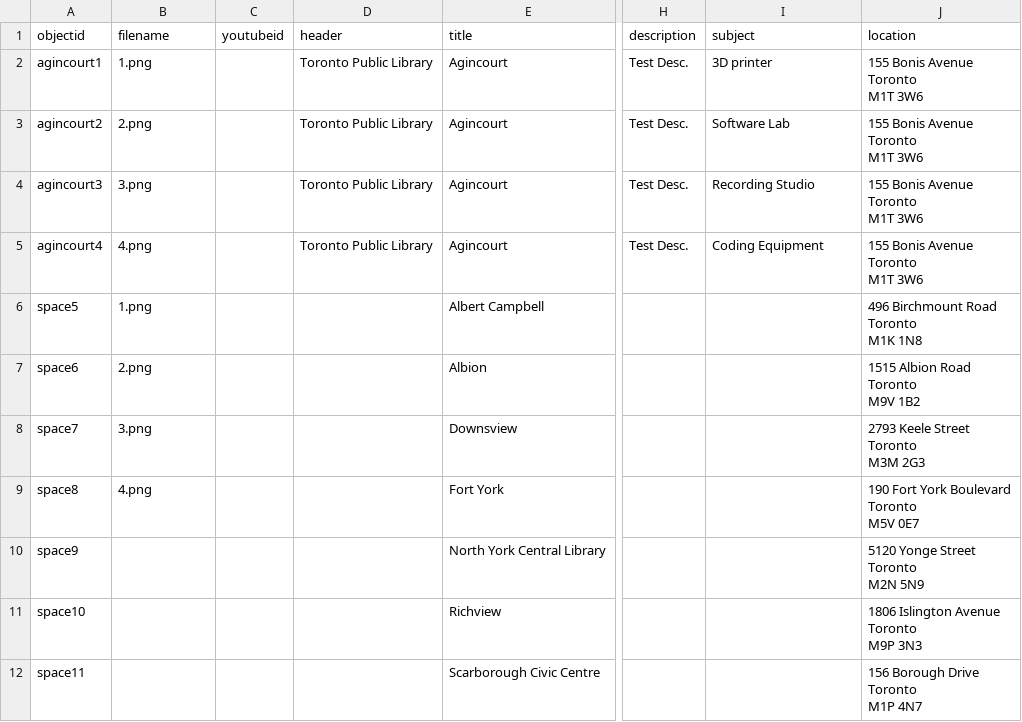
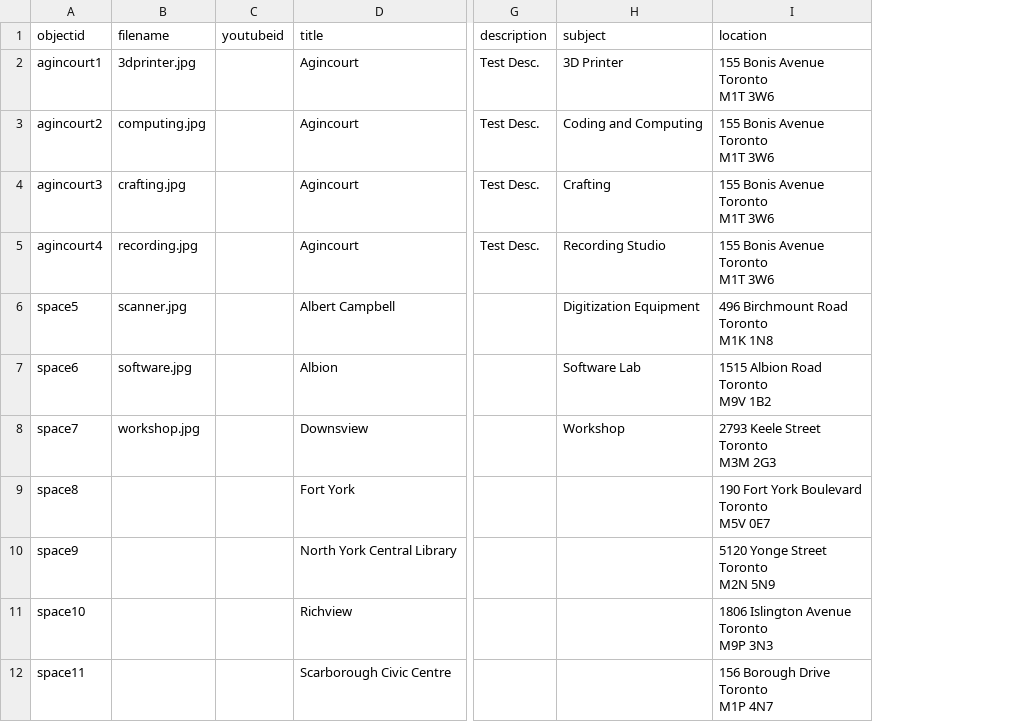
Before and after one commit to ao66ao/makerspaces, a CSV file: _data/spaces-metadata.csv, drawn as a sheet; only a part is shown, gaps mark what is left out; removed rows and columns are numbered as before the commit, all else as after; the diff names each change by its address in the sheet, - before the commit and + after, or states it on an @@ line.

Commit message:
more objects

```diff
--- a/_data/spaces-metadata.csv
+++ b/_data/spaces-metadata.csv
-column D (header), rows 2-5: all Toronto Public Library
-B2 (filename): 1.png
+B2 (filename): 3dprinter.jpg
-H2 (subject): 3D printer
+H2 (subject): 3D Printer
-B3 (filename): 2.png
+B3 (filename): computing.jpg
-H3 (subject): Software Lab
+H3 (subject): Coding and Computing
-B4 (filename): 3.png
+B4 (filename): crafting.jpg
-H4 (subject): Recording Studio
+H4 (subject): Crafting
-B5 (filename): 4.png
+B5 (filename): recording.jpg
-H5 (subject): Coding Equipment
+H5 (subject): Recording Studio
-B6 (filename): 1.png
+B6 (filename): scanner.jpg
-H6 (subject): (empty)
+H6 (subject): Digitization Equipment
-B7 (filename): 2.png
+B7 (filename): software.jpg
-H7 (subject): (empty)
+H7 (subject): Software Lab
-B8 (filename): 3.png
+B8 (filename): workshop.jpg
-H8 (subject): (empty)
+H8 (subject): Workshop
-B9 (filename): 4.png
+B9 (filename): (empty)
```
Also changed, not shown: 15 other files.
